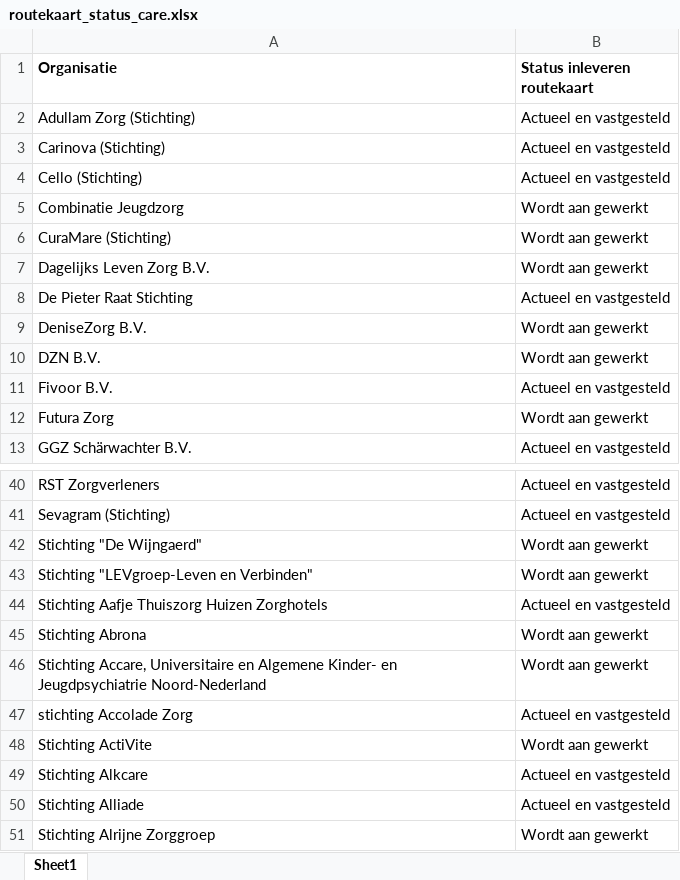
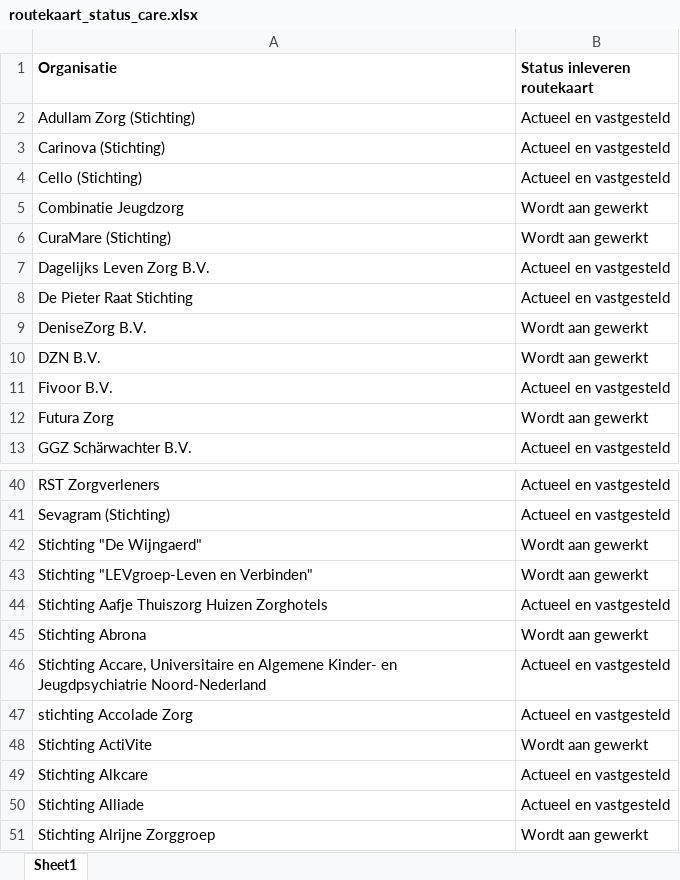
Before and after one commit to ReinierNL/nederland-waterland, an Excel workbook: src/data/routekaart_status_care.xlsx, sheet Sheet1, drawn as a sheet; only a part is shown, gaps mark what is left out; values as stored, in another font and other column widths than the file's, no borders; the diff covers the shown part only; the diff names each change by its address in the sheet, - before the commit and + after, or states it on an @@ line.

```diff
--- a/src/data/routekaart_status_care.xlsx (sheet Sheet1)
+++ b/src/data/routekaart_status_care.xlsx (sheet Sheet1)
-B7 (Status inleveren routekaart): Wordt aan gewerkt
+B7 (Status inleveren routekaart): Actueel en vastgesteld
-B46 (Status inleveren routekaart): Wordt aan gewerkt
+B46 (Status inleveren routekaart): Actueel en vastgesteld
```
Also changed, not shown: 5 added rows and 2 edited cells elsewhere in this sheet, 3 other files.
